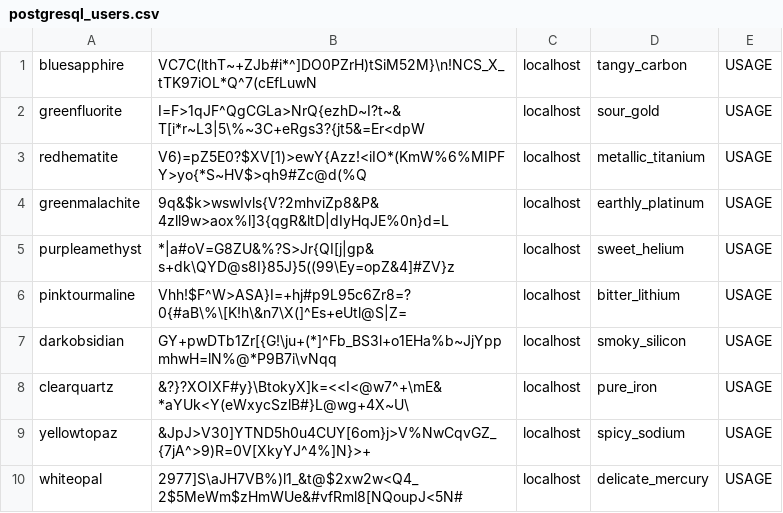
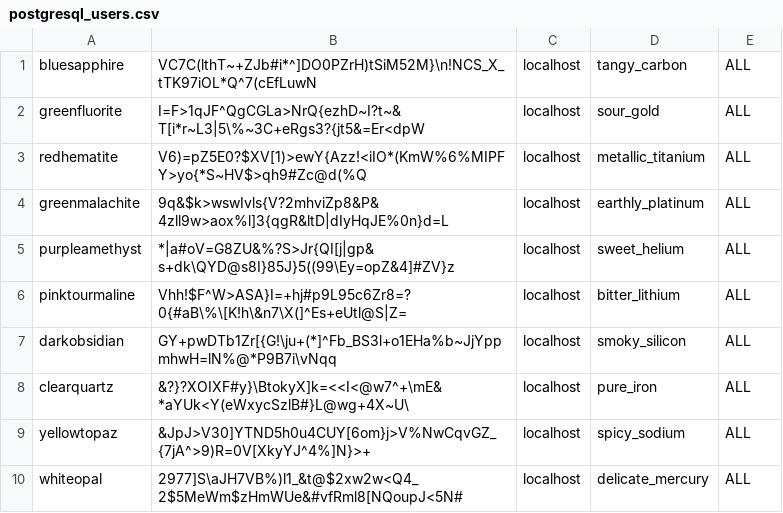
Before and after one commit to javilesm/scripts, a CSV file: PostgreSQL/postgresql_users.csv, drawn as a sheet.

Commit message:
Update postgresql_users.csv

```diff
--- a/PostgreSQL/postgresql_users.csv
+++ b/PostgreSQL/postgresql_users.csv
@@ -1,10 +1,10 @@
-bluesapphire,VC7C(lthT~+ZJb#i*^]DO0PZrH)tSiM52M}\n!NCS_X_tTK97iOL*Q^7(cEfLuwN,localhost,tangy_carbon,USAGE
-greenfluorite,I=F>1qJF^QgCGLa>NrQ{ezhD~I?t~&T[i*r~L3|5\%~3C+eRgs3?{jt5&=Er<dpW,localhost,sour_gold,USAGE
-redhematite,V6)=pZ5E0?$XV[1)>ewY{Azz!<iIO*(KmW%6%MIPFY>yo{*S~HV$>qh9#Zc@d(%Q,localhost,metallic_titanium,USAGE
-greenmalachite,9q&$k>wswIvls{V?2mhviZp8&P&4zll9w>aox%l]3{qgR&ltD|dIyHqJE%0n}d=L,localhost,earthly_platinum,USAGE
-purpleamethyst,*|a#oV=G8ZU&%?S>Jr{QI[j|gp&s+dk\QYD@s8I}85J}5((99\Ey=opZ&4]#ZV}z,localhost,sweet_helium,USAGE
-pinktourmaline,Vhh!$F^W>ASA}I=+hj#p9L95c6Zr8=?0{#aB\%\[K!h\&n7\X(]^Es+eUtl@S|Z=,localhost,bitter_lithium,USAGE
-darkobsidian,GY+pwDTb1Zr[{G!\ju+(*]^Fb_BS3l+o1EHa%b~JjYppmhwH=lN%@*P9B7i\vNqq,localhost,smoky_silicon,USAGE
-clearquartz,&?}?XOIXF#y}\BtokyX]k=<<I<@w7^+\mE&*aYUk<Y(eWxycSzlB#}L@wg+4X~U\,localhost,pure_iron,USAGE
-yellowtopaz,&JpJ>V30]YTND5h0u4CUY[6om}j>V%NwCqvGZ_{7jA^>9)R=0V[XkyYJ^4%]N}>+,localhost,spicy_sodium,USAGE
-whiteopal,2977]S\aJH7VB%)l1_&t@$2xw2w<Q4_2$5MeWm$zHmWUe&#vfRml8[NQoupJ<5N#,localhost,delicate_mercury,USAGE
+bluesapphire,VC7C(lthT~+ZJb#i*^]DO0PZrH)tSiM52M}\n!NCS_X_tTK97iOL*Q^7(cEfLuwN,localhost,tangy_carbon,ALL
+greenfluorite,I=F>1qJF^QgCGLa>NrQ{ezhD~I?t~&T[i*r~L3|5\%~3C+eRgs3?{jt5&=Er<dpW,localhost,sour_gold,ALL
+redhematite,V6)=pZ5E0?$XV[1)>ewY{Azz!<iIO*(KmW%6%MIPFY>yo{*S~HV$>qh9#Zc@d(%Q,localhost,metallic_titanium,ALL
+greenmalachite,9q&$k>wswIvls{V?2mhviZp8&P&4zll9w>aox%l]3{qgR&ltD|dIyHqJE%0n}d=L,localhost,earthly_platinum,ALL
+purpleamethyst,*|a#oV=G8ZU&%?S>Jr{QI[j|gp&s+dk\QYD@s8I}85J}5((99\Ey=opZ&4]#ZV}z,localhost,sweet_helium,ALL
+pinktourmaline,Vhh!$F^W>ASA}I=+hj#p9L95c6Zr8=?0{#aB\%\[K!h\&n7\X(]^Es+eUtl@S|Z=,localhost,bitter_lithium,ALL
+darkobsidian,GY+pwDTb1Zr[{G!\ju+(*]^Fb_BS3l+o1EHa%b~JjYppmhwH=lN%@*P9B7i\vNqq,localhost,smoky_silicon,ALL
+clearquartz,&?}?XOIXF#y}\BtokyX]k=<<I<@w7^+\mE&*aYUk<Y(eWxycSzlB#}L@wg+4X~U\,localhost,pure_iron,ALL
+yellowtopaz,&JpJ>V30]YTND5h0u4CUY[6om}j>V%NwCqvGZ_{7jA^>9)R=0V[XkyYJ^4%]N}>+,localhost,spicy_sodium,ALL
+whiteopal,2977]S\aJH7VB%)l1_&t@$2xw2w<Q4_2$5MeWm$zHmWUe&#vfRml8[NQoupJ<5N#,localhost,delicate_mercury,ALL
```
